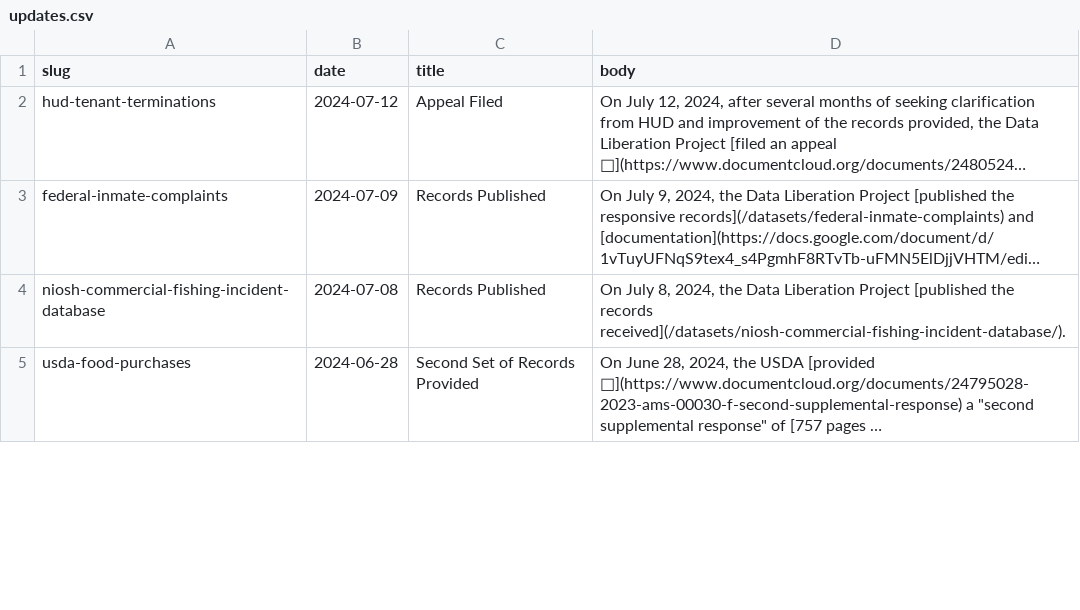
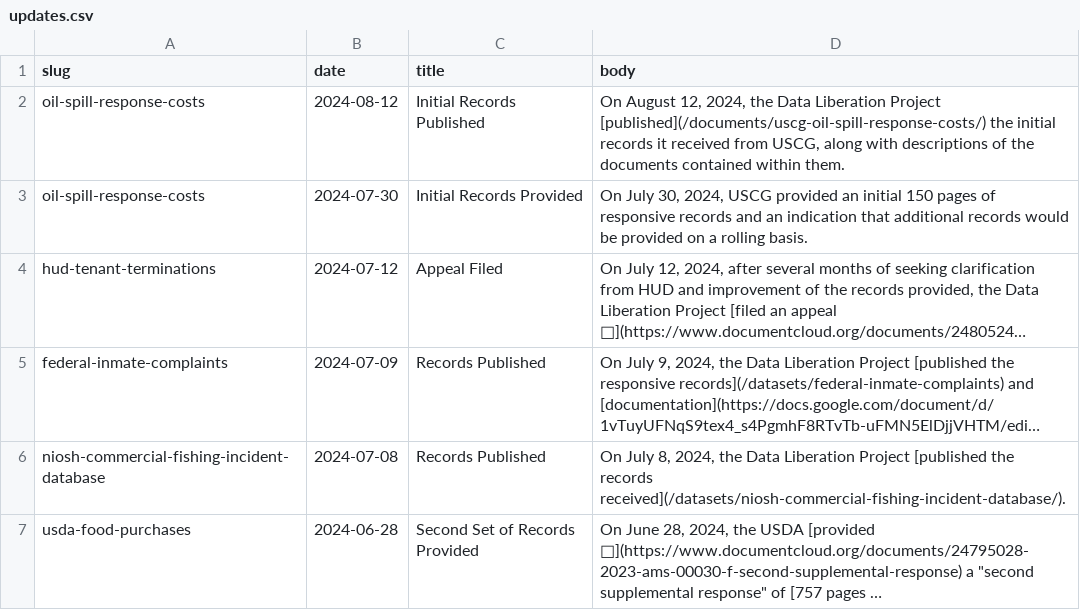
Before and after one commit to data-liberation-project/dlp-metadata, a CSV file: data/updates.csv, drawn as a sheet; only a part is shown; long unchanged cells end in …; the diff names each change by its address in the sheet, - before the commit and + after, or states it on an @@ line.

Commit message:
Add USCG oil spill cost records

```diff
--- a/data/updates.csv
+++ b/data/updates.csv
+row 2: oil-spill-response-costs | 2024-08-12 | Initial Records Published | On August 12, 2024, the Data Liberation Project [published](/documents/uscg-oil-spill-response-costs/) the initial records it received from USCG, along with descriptions of the documents contained within them.
+row 3: oil-spill-response-costs | 2024-07-30 | Initial Records Provided | On July 30, 2024, USCG provided an initial 150 pages of responsive records and an indication that additional records would be provided on a rolling basis.
```
Also changed, not shown: data/requests.csv.
